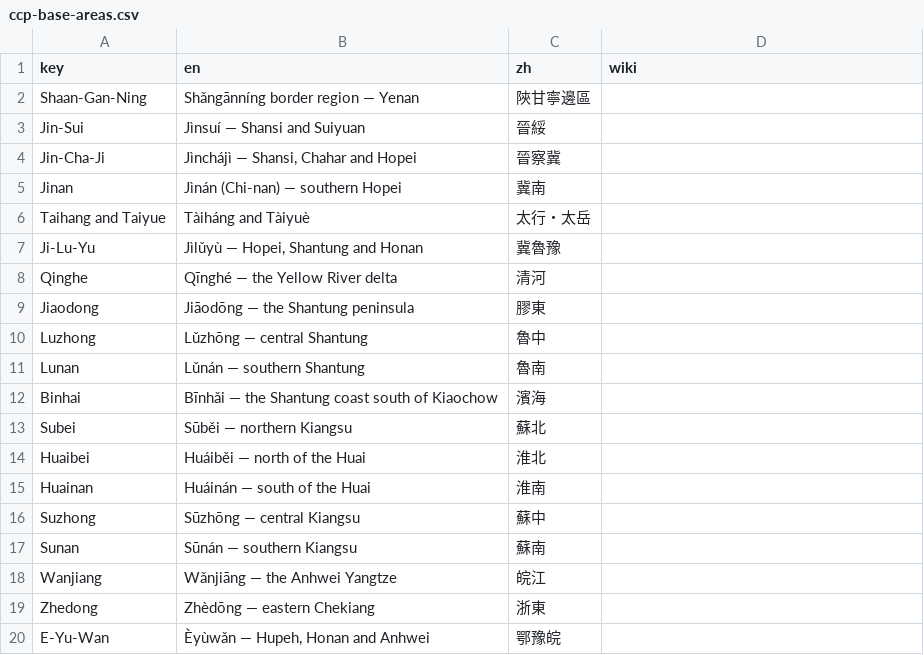
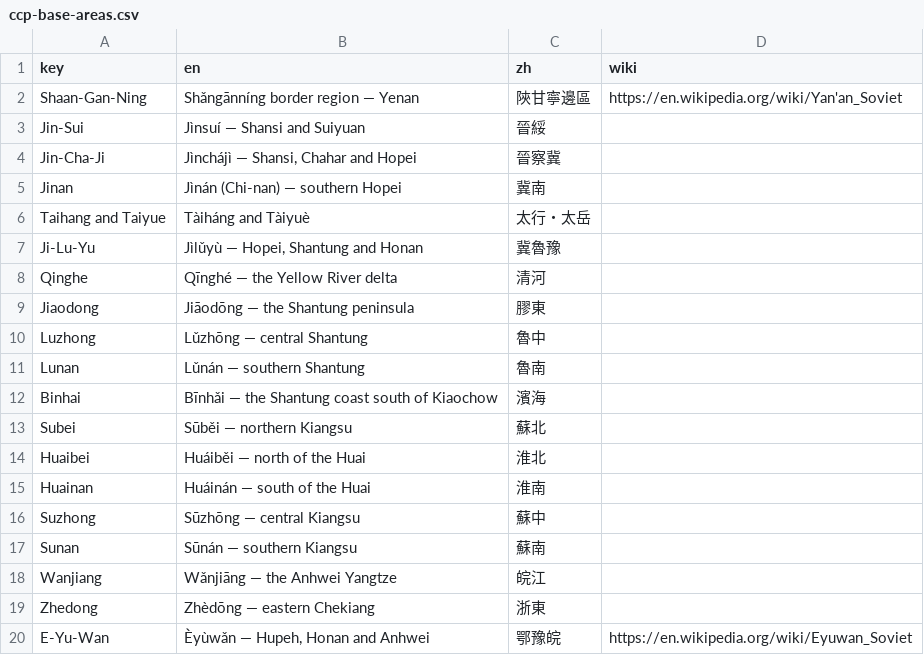
Before and after one commit to kmlawson/japanese-empire-student-map, a CSV file: texts/territories/sub-units/ccp-base-areas.csv, drawn as a sheet.

```diff
--- a/texts/territories/sub-units/ccp-base-areas.csv
+++ b/texts/territories/sub-units/ccp-base-areas.csv
@@ -1,3 +1,3 @@
 key,en,zh,wiki
-Shaan-Gan-Ning,Shǎngānníng border region — Yenan,陝甘寧邊區,
+Shaan-Gan-Ning,Shǎngānníng border region — Yenan,陝甘寧邊區,https://en.wikipedia.org/wiki/Yan'an_Soviet
 Jin-Sui,Jìnsuí — Shansi and Suiyuan,晉綏,
@@ -19,2 +19,2 @@ Wanjiang,Wǎnjiāng — the Anhwei Yangtze,皖江,
 Zhedong,Zhèdōng — eastern Chekiang,浙東,
-E-Yu-Wan,"Èyùwǎn — Hupeh, Honan and Anhwei",鄂豫皖,
+E-Yu-Wan,"Èyùwǎn — Hupeh, Honan and Anhwei",鄂豫皖,https://en.wikipedia.org/wiki/Eyuwan_Soviet
```
Also changed, not shown: 1 other file.
